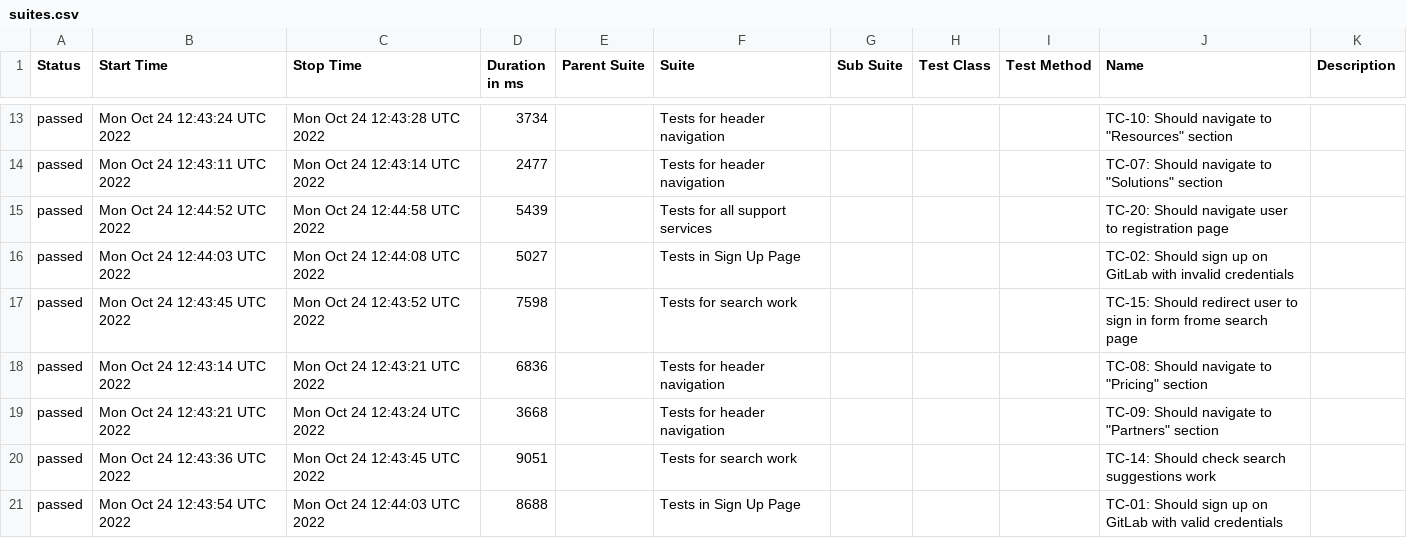
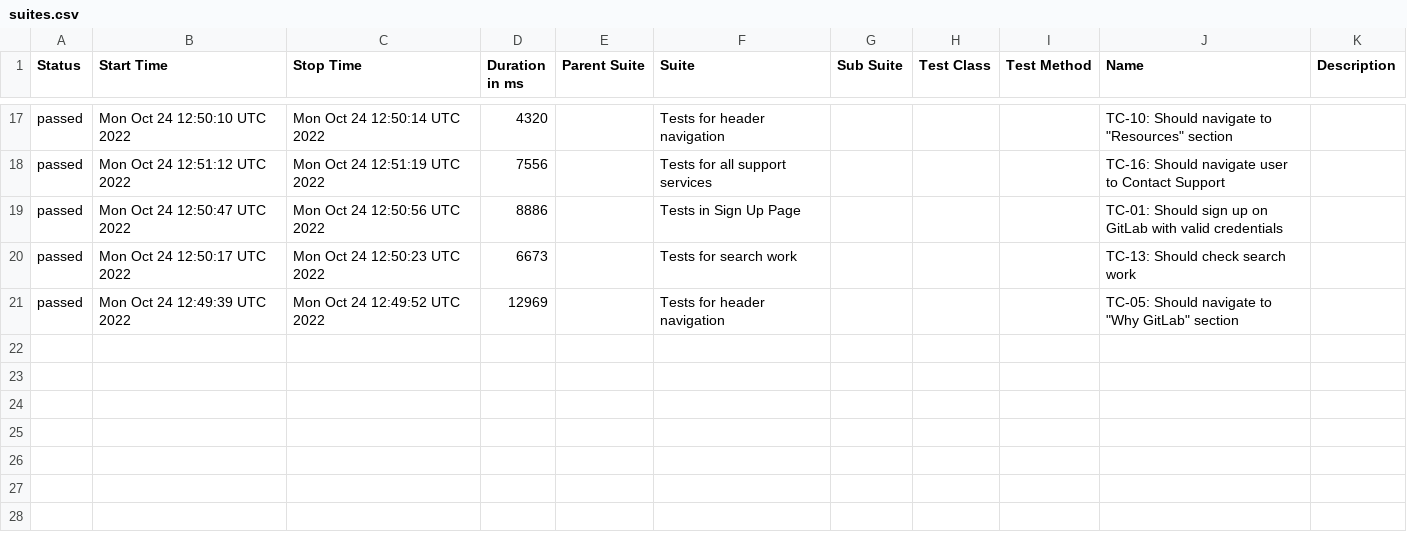
Before and after one commit to txt2021/GitLab_Testing_Cypress, a CSV file: data/suites.csv, drawn as a sheet; only a part is shown, gaps mark what is left out; the diff covers the shown part only.

```diff
--- a/data/suites.csv
+++ b/data/suites.csv
@@ -13,9 +17,5 @@
-"passed","Mon Oct 24 12:43:24 UTC 2022","Mon Oct 24 12:43:28 UTC 2022","3734","","Tests for header navigation","","","","TC-10: Should navigate to ""Resources"" section",""
-"passed","Mon Oct 24 12:43:11 UTC 2022","Mon Oct 24 12:43:14 UTC 2022","2477","","Tests for header navigation","","","","TC-07: Should navigate to ""Solutions"" section",""
-"passed","Mon Oct 24 12:44:52 UTC 2022","Mon Oct 24 12:44:58 UTC 2022","5439","","Tests for all support services","","","","TC-20: Should navigate user to registration page",""
-"passed","Mon Oct 24 12:44:03 UTC 2022","Mon Oct 24 12:44:08 UTC 2022","5027","","Tests in Sign Up Page","","","","TC-02: Should sign up on GitLab with invalid credentials",""
-"passed","Mon Oct 24 12:43:45 UTC 2022","Mon Oct 24 12:43:52 UTC 2022","7598","","Tests for search work","","","","TC-15: Should redirect user to sign in form frome search page",""
-"passed","Mon Oct 24 12:43:14 UTC 2022","Mon Oct 24 12:43:21 UTC 2022","6836","","Tests for header navigation","","","","TC-08: Should navigate to ""Pricing"" section",""
-"passed","Mon Oct 24 12:43:21 UTC 2022","Mon Oct 24 12:43:24 UTC 2022","3668","","Tests for header navigation","","","","TC-09: Should navigate to ""Partners"" section",""
-"passed","Mon Oct 24 12:43:36 UTC 2022","Mon Oct 24 12:43:45 UTC 2022","9051","","Tests for search work","","","","TC-14: Should check search suggestions work",""
-"passed","Mon Oct 24 12:43:54 UTC 2022","Mon Oct 24 12:44:03 UTC 2022","8688","","Tests in Sign Up Page","","","","TC-01: Should sign up on GitLab with valid credentials",""
+"passed","Mon Oct 24 12:50:10 UTC 2022","Mon Oct 24 12:50:14 UTC 2022","4320","","Tests for header navigation","","","","TC-10: Should navigate to ""Resources"" section",""
+"passed","Mon Oct 24 12:51:12 UTC 2022","Mon Oct 24 12:51:19 UTC 2022","7556","","Tests for all support services","","","","TC-16: Should navigate user to Contact Support",""
+"passed","Mon Oct 24 12:50:47 UTC 2022","Mon Oct 24 12:50:56 UTC 2022","8886","","Tests in Sign Up Page","","","","TC-01: Should sign up on GitLab with valid credentials",""
+"passed","Mon Oct 24 12:50:17 UTC 2022","Mon Oct 24 12:50:23 UTC 2022","6673","","Tests for search work","","","","TC-13: Should check search work",""
+"passed","Mon Oct 24 12:49:39 UTC 2022","Mon Oct 24 12:49:52 UTC 2022","12969","","Tests for header navigation","","","","TC-05: Should navigate to ""Why GitLab"" section",""
```
Also changed, not shown: 9 added rows, 5 removed rows and 21 edited cells elsewhere in this file, 53 other files.
